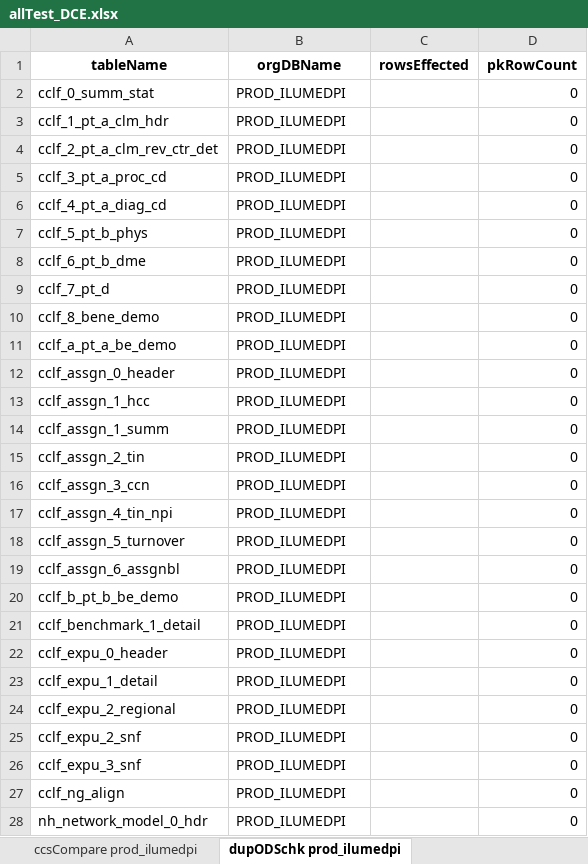
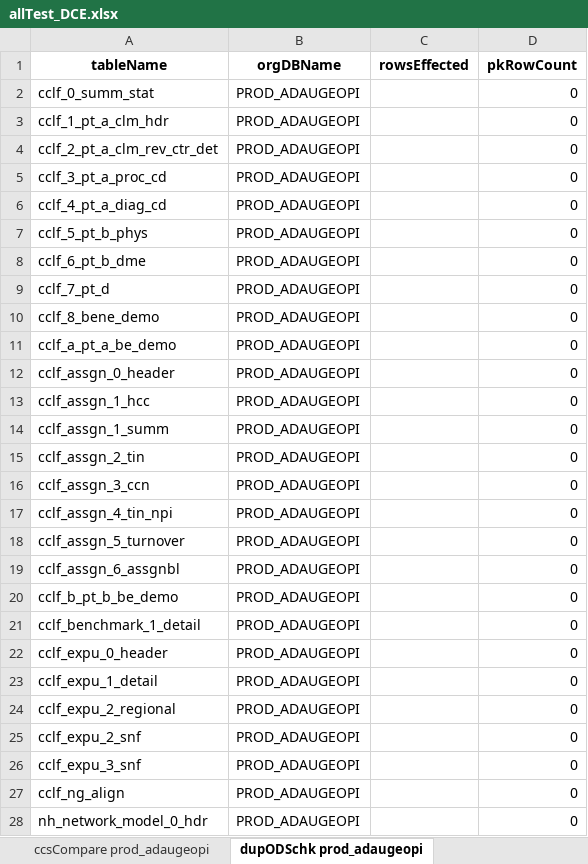
Before and after one commit to mikeoconnor-cj/pythonWrk, an Excel workbook: allTest_DCE.xlsx, sheet dupODSchk prod_adaugeopi, drawn as a sheet; only a part is shown; values as stored, in another font and other column widths than the file's, no borders; the diff covers the shown part only; the diff names each change by its address in the sheet, - before the commit and + after, or states it on an @@ line.

```diff
--- a/allTest_DCE.xlsx (sheet dupODSchk prod_adaugeopi)
+++ b/allTest_DCE.xlsx (sheet dupODSchk prod_adaugeopi)
-sheet tab: ccsCompare prod_ilumedpi
+sheet tab: ccsCompare prod_adaugeopi
-sheet tab: dupODSchk prod_ilumedpi
+sheet tab: dupODSchk prod_adaugeopi
-B2:B28 (orgDBName): PROD_ILUMEDPI
+B2:B28 (orgDBName): PROD_ADAUGEOPI
```
Also changed, not shown: 3 edited cells elsewhere in this sheet, sheet odsCountMaxC prod_adaugeopi, sheet ccsCompare prod_adaugeopi, sheet insCountMaxC prod_adaugeopi, sheet odsCountMax prod_adaugeopi, sheet insCountMax prod_adaugeopi, sheet dupInsCheck prod_adaugeopi, other sheet tabs.
